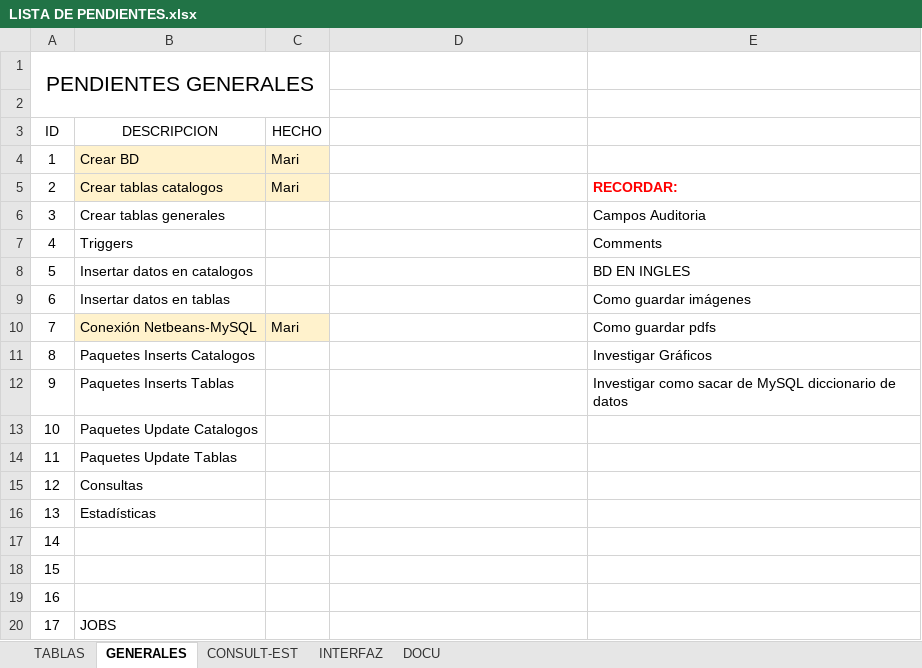
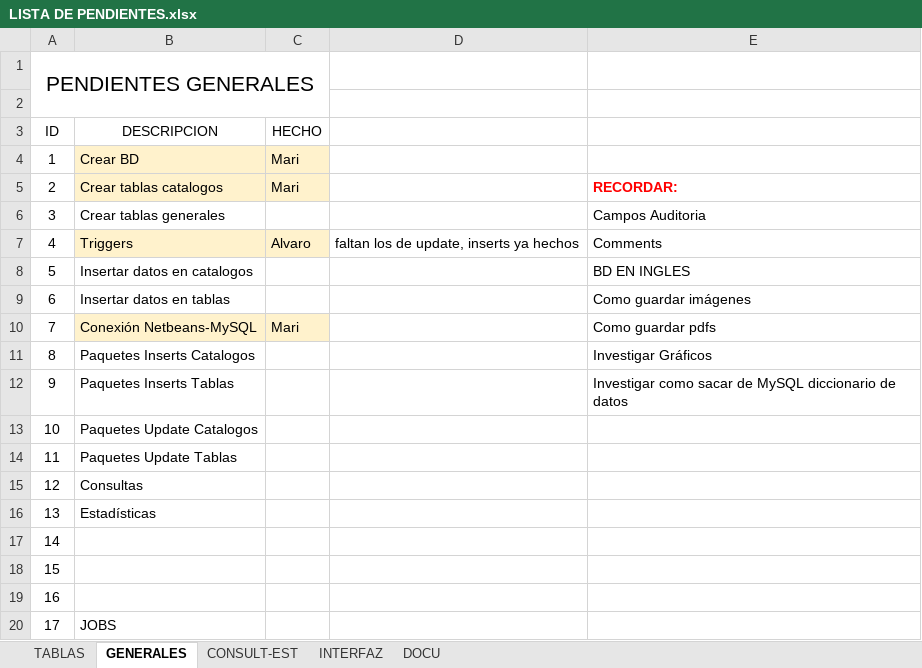
Before and after one commit to Maribmdj/ProyII---chaoDesempleo, an Excel workbook: LISTA DE PENDIENTES.xlsx, sheet GENERALES, drawn as a sheet; values as stored, in another font and other column widths than the file's, no borders; the diff names each change by its address in the sheet, - before the commit and + after, or states it on an @@ line.

Commit message:
Agregados triggers de inserción
Agregados todos los triggers de inserción, cambiados los create tables para que todos tengan el schema correcto. Faltan los triggers de update. Actualizada la lista de pendientes

```diff
--- a/LISTA DE PENDIENTES.xlsx (sheet GENERALES)
+++ b/LISTA DE PENDIENTES.xlsx (sheet GENERALES)
-B7:C7 fill: none
+B7:C7 fill: #FFF2CC
-C7 (HECHO): (empty)
+C7 (HECHO): Alvaro
-D7: (empty)
+D7: faltan los de update, inserts ya hechos
```
Also changed, not shown: 47 other files.
